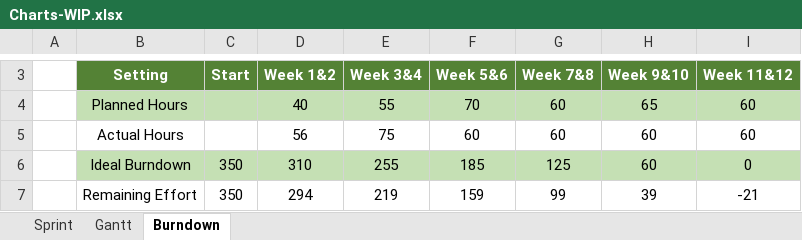
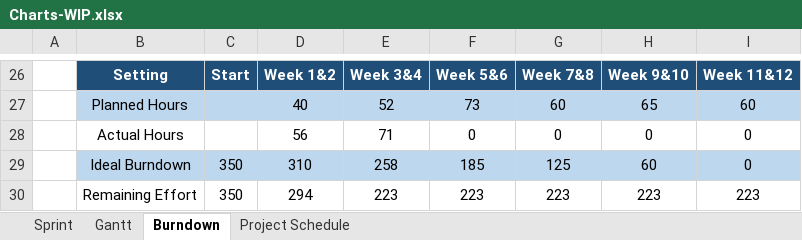
Before and after one commit to weirdyang/sgsew-project-tracker, an Excel workbook: documentation/Charts/Charts-WIP.xlsx, sheet Burndown, drawn as a sheet; only a part is shown, gaps mark what is left out; values as stored, in another font and other column widths than the file's, no borders; charts and pictures not drawn; removed rows and columns are numbered as before the commit, all else as after; the diff covers the shown part only; the diff names each change by its address in the sheet, - before the commit and + after, or states it on an @@ line.

Commit message:
Charts modified
- created week 4 burndown chart (same tab)
- added project schedule tab
- coloured in more of the gantt chart.
-shifted presentation to week 5

```diff
--- a/documentation/Charts/Charts-WIP.xlsx (sheet Burndown)
+++ b/documentation/Charts/Charts-WIP.xlsx (sheet Burndown)
+sheet tab: Project Schedule
-B26:I26 fill: #548235
+B26:I26 fill: #1F4E79
-B27:I27 fill: #C5E0B4
+B27:I27 fill: #BDD7EE
-E27: 55
+E27: 52
-F27: 70
+F27: 73
-row 5:  | Actual Hours |  | 56 | 75 | 60 | 60 | 60 | 60
+row 28:  | Actual Hours |  | 56 | 71 | 0 | 0 | 0 | 0
-B29:I29 fill: #C5E0B4
+B29:I29 fill: #BDD7EE
-E29: 255
+E29: 258
-row 7:  | Remaining Effort | 350 | 294 | 219 | 159 | 99 | 39 | -21
+row 30:  | Remaining Effort | 350 | 294 | 223 | 223 | 223 | 223 | 223
```
Also changed, not shown: 23 added rows elsewhere in this sheet, sheet Gantt, sheet Sprint, formulas that keep their value, hidden cells, charts or pictures.
